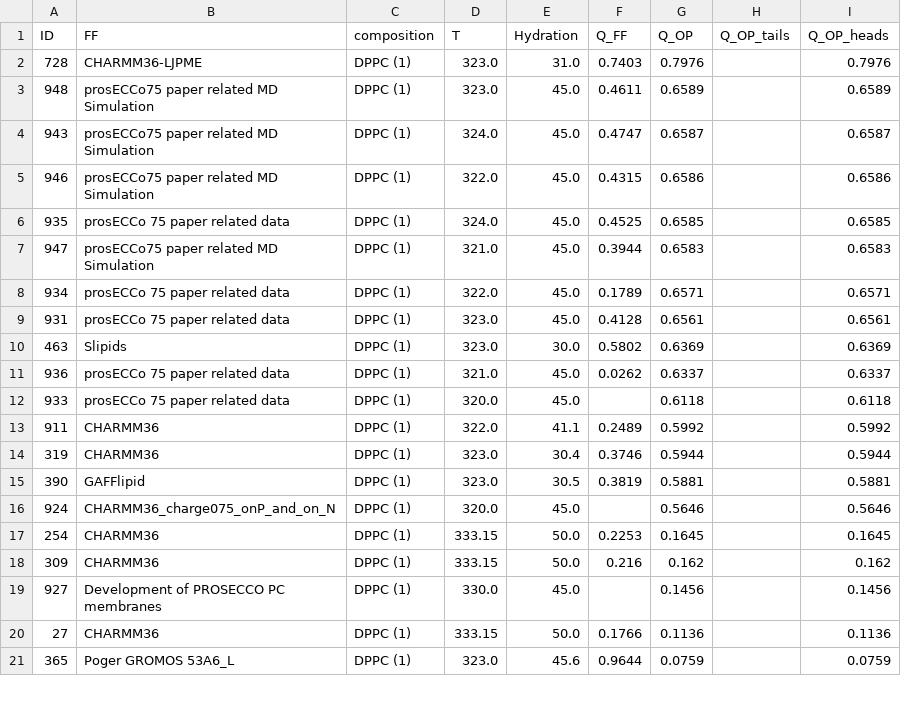
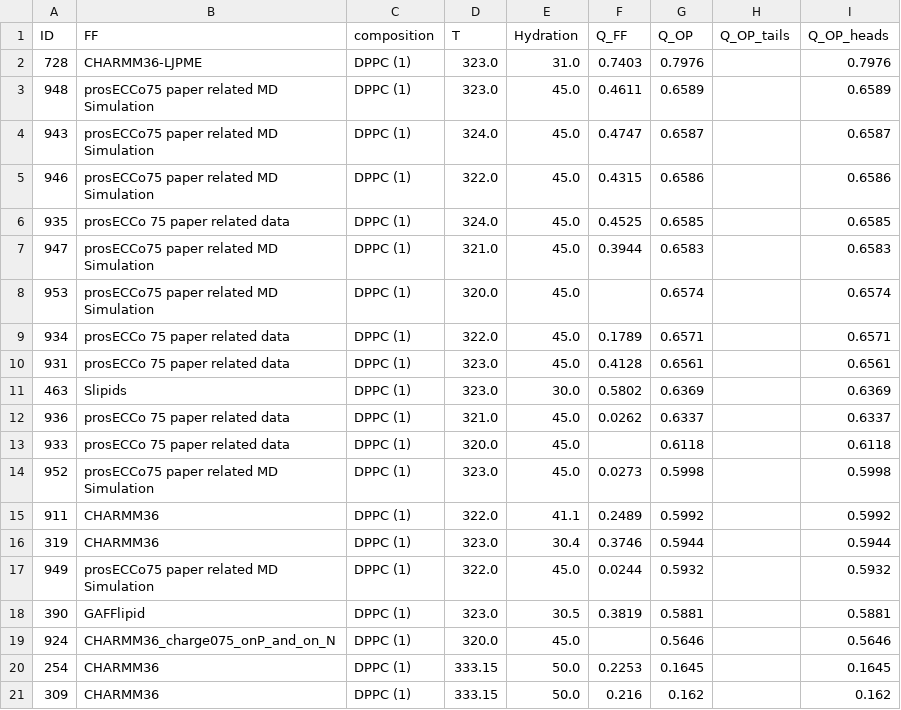
Before and after one commit to comcon1/BilayerData, a CSV file: Ranking/DPPC_ranking.csv, drawn as a sheet; only a part is shown; the shorter side is filled out with more unchanged rows; the diff names each change by its address in the sheet, - before the commit and + after, or states it on an @@ line.

```diff
--- a/Ranking/DPPC_ranking.csv
+++ b/Ranking/DPPC_ranking.csv
+row 8: 953 | prosECCo75 paper related MD Simulation | DPPC (1) | 320.0 | 45.0 |  | 0.6574 |  | 0.6574
+row 14: 952 | prosECCo75 paper related MD Simulation | DPPC (1) | 323.0 | 45.0 | 0.0273 | 0.5998 |  | 0.5998
+row 17: 949 | prosECCo75 paper related MD Simulation | DPPC (1) | 322.0 | 45.0 | 0.0244 | 0.5932 |  | 0.5932
```
Also changed, not shown: Ranking/FF_ranking.csv, Ranking/OP_ranking.csv, 17 other files.
